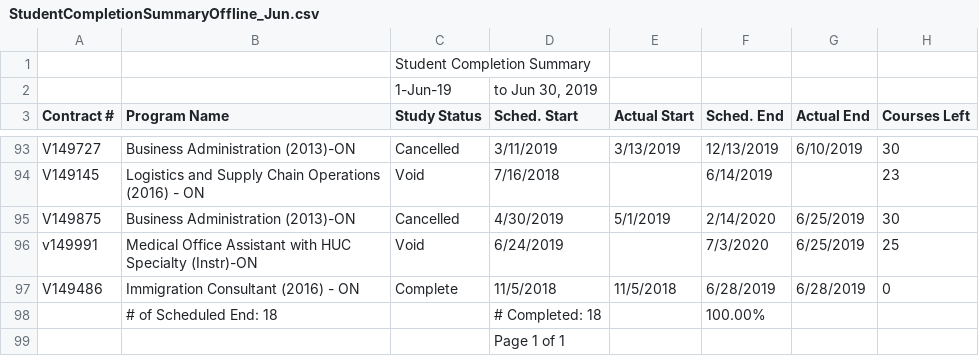
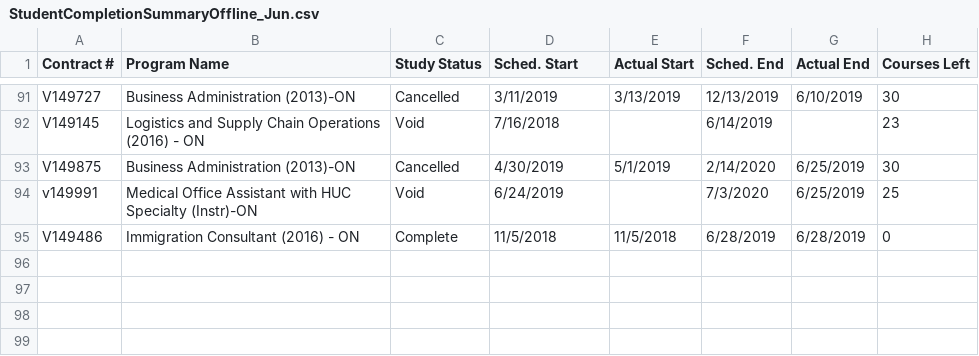
Before and after one commit to rajshruti/final-project, a CSV file: Data/For ML/StudentCompletionSummaryOffline_Jun.csv, drawn as a sheet; only a part is shown, gaps mark what is left out; the diff names each change by its address in the sheet, - before the commit and + after, or states it on an @@ line.

```diff
--- a/Data/For ML/StudentCompletionSummaryOffline_Jun.csv
+++ b/Data/For ML/StudentCompletionSummaryOffline_Jun.csv
-row 1:  |  | Student Completion Summary
-row 2:  |  | 1-Jun-19 | to Jun 30, 2019
-row 98:  | # of Scheduled End: 18 |  | # Completed: 18 |  | 100.00%
-row 99:  |  |  | Page 1 of 1
```
Also changed, not shown: Data/For ML/StudentCompletionSummaryOffline_Apr.csv, Data/For ML/StudentCompletionSummaryOffline_Aug.csv, 9 other files.
